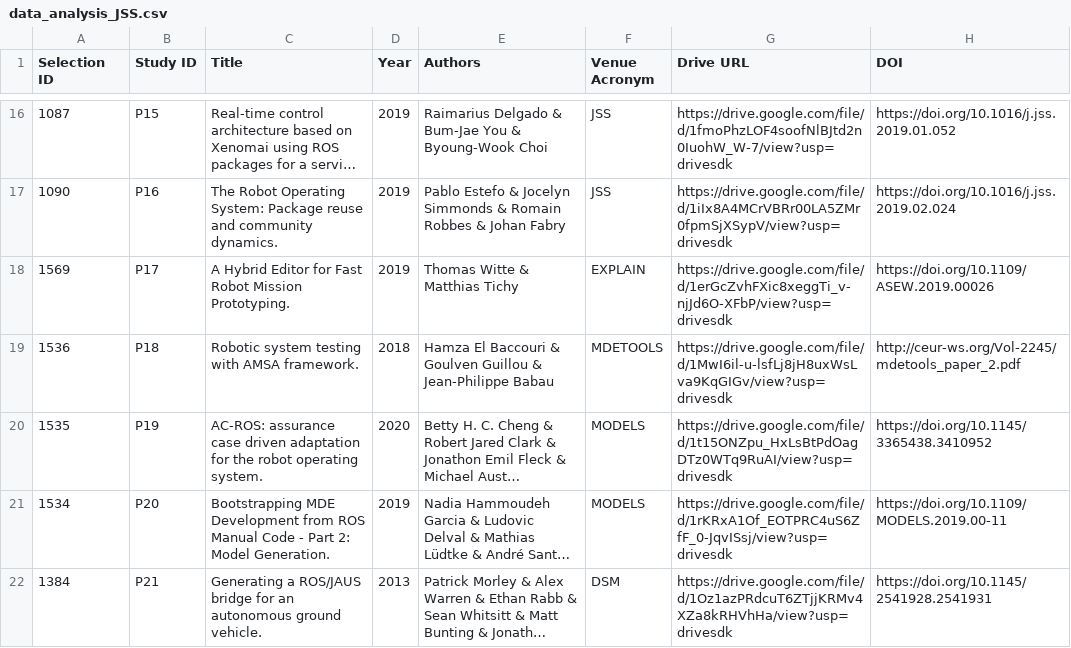
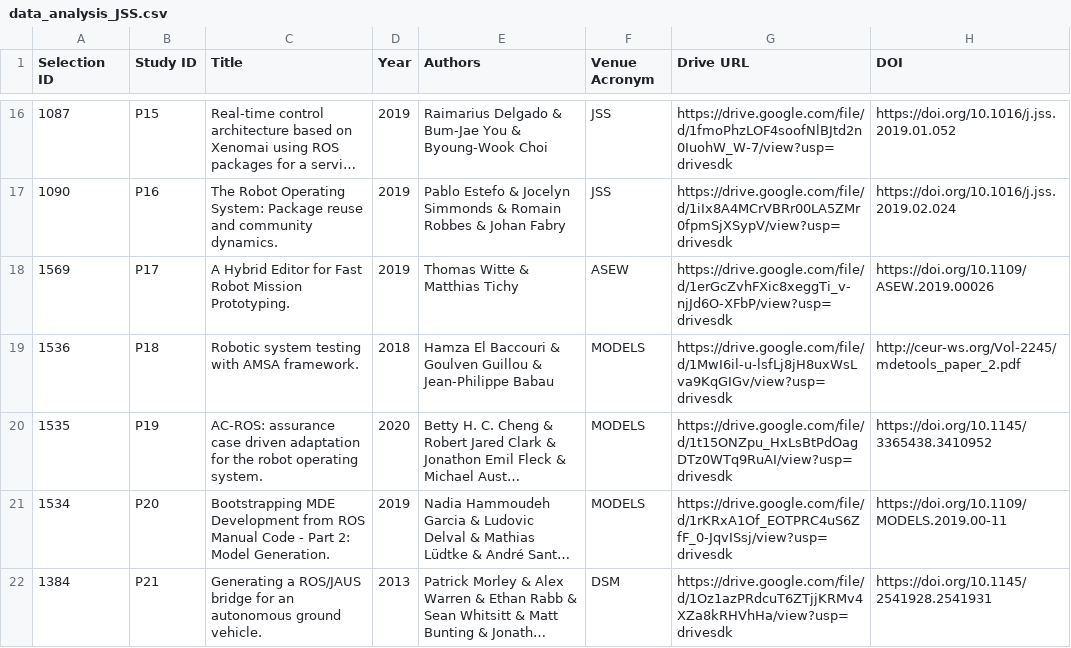
Before and after one commit to S2-group/SLR-2021, a CSV file: data_analysis_JSS.csv, drawn as a sheet; only a part is shown, gaps mark what is left out; long unchanged cells end in …; the diff covers the shown part only; the diff names each change by its address in the sheet, - before the commit and + after, or states it on an @@ line.

```diff
--- a/data_analysis_JSS.csv
+++ b/data_analysis_JSS.csv
-F18 (Venue Acronym): EXPLAIN
+F18 (Venue Acronym): ASEW
-F19 (Venue Acronym): MDETOOLS
+F19 (Venue Acronym): MODELS
```
Also changed, not shown: 3 added rows, 2 removed rows and 83 edited cells elsewhere in this file, 4 other files.
